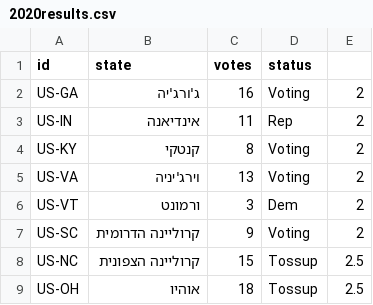
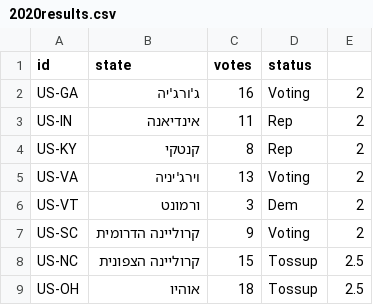
Before and after one commit to Nir-0z/USA, a CSV file: ElectoralMap/2020results.csv, drawn as a sheet; only a part is shown.

Commit message:
Update 2020results.csv

```diff
--- a/ElectoralMap/2020results.csv
+++ b/ElectoralMap/2020results.csv
@@ -3,3 +3,3 @@ US-GA,ג'ורג'יה,16,Voting,2
 US-IN,אינדיאנה,11,Rep,2
-US-KY,קנטקי,8,Voting,2
+US-KY,קנטקי,8,Rep,2
 US-VA,וירג'יניה,13,Voting,2
```
